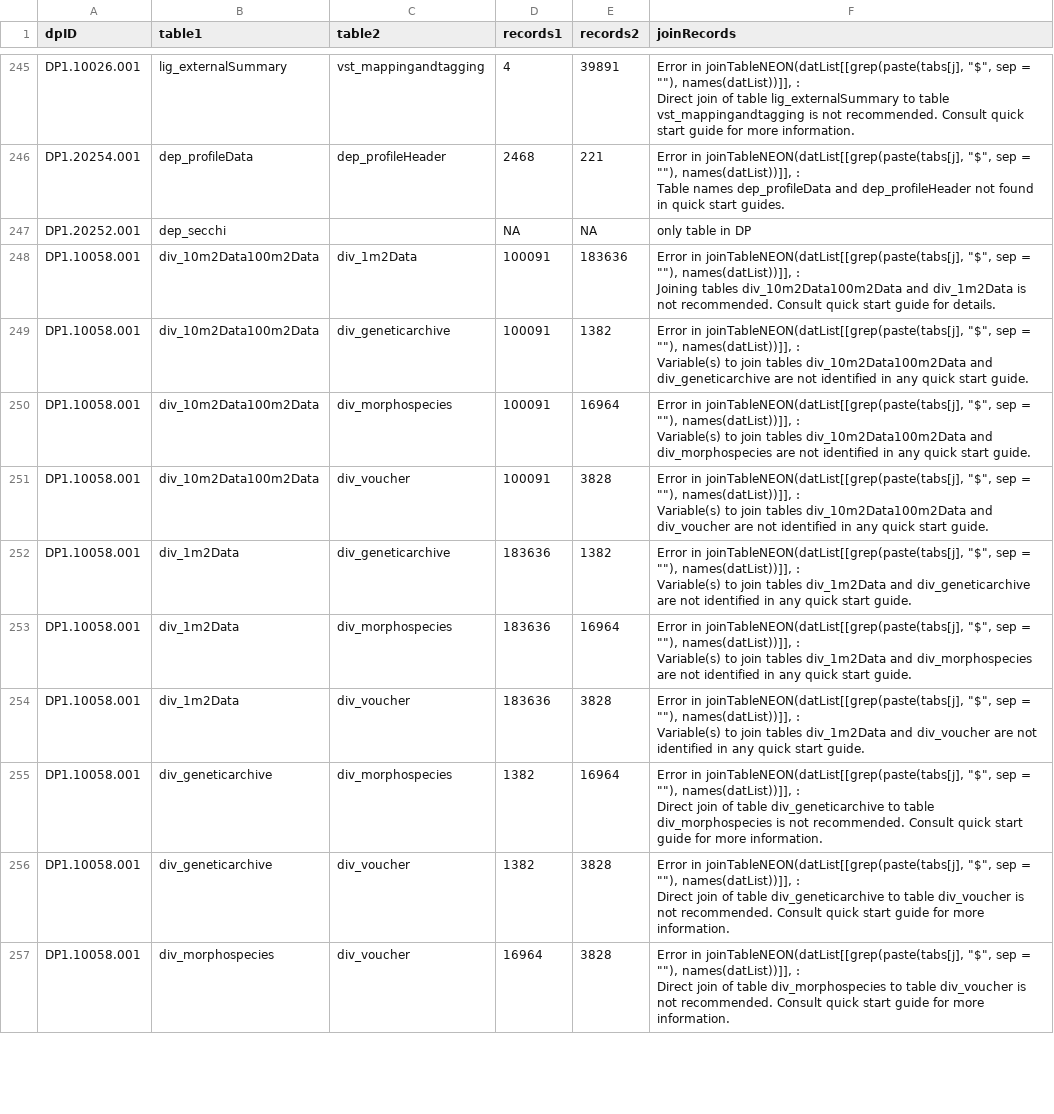
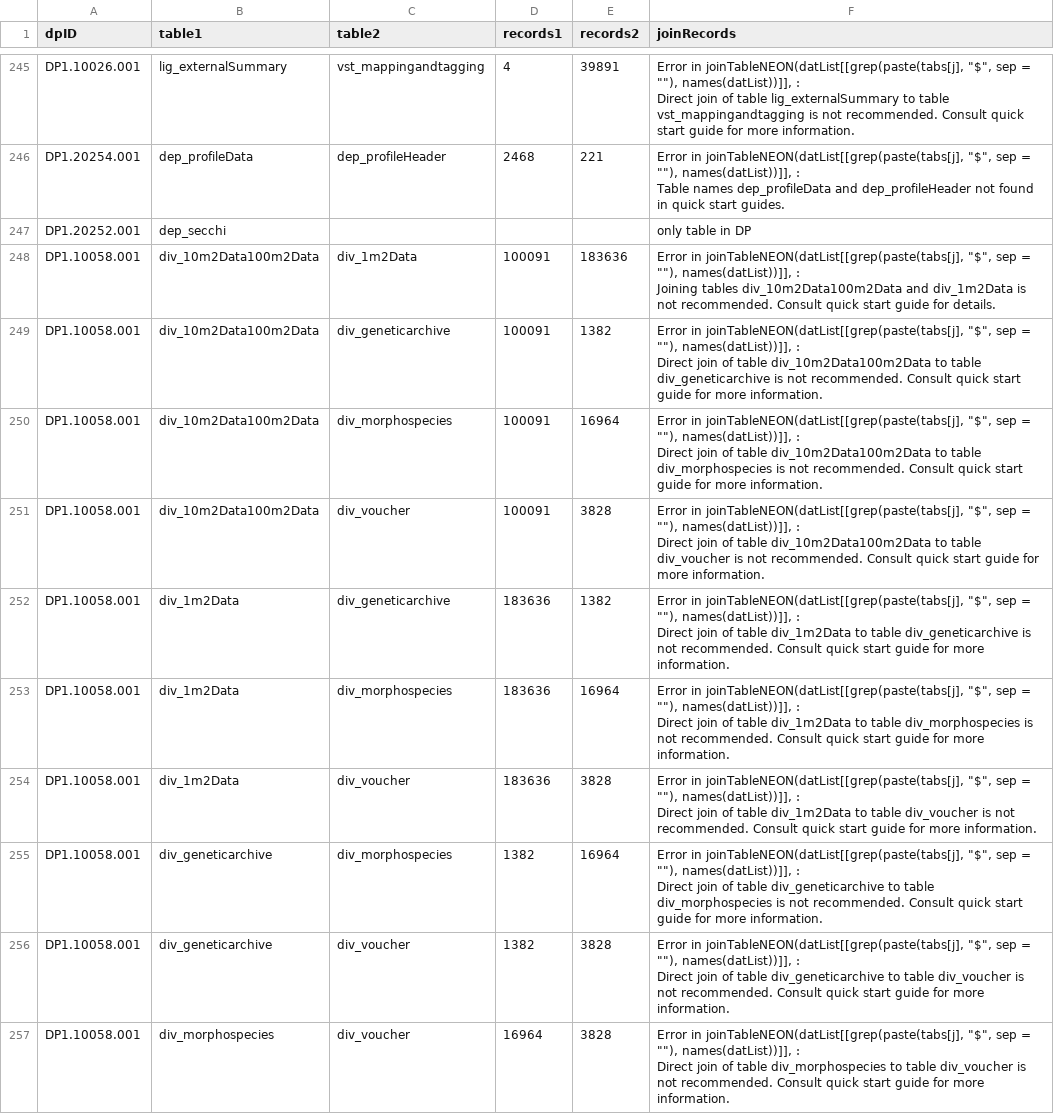
Before and after one commit to cklunch/sandbox, a CSV file: neonOS_testing/joinResults.csv, drawn as a sheet; only a part is shown, gaps mark what is left out; ↵ is a line break in a cell; the diff covers the shown part only; the diff names each change by its address in the sheet, - before the commit and + after, or states it on an @@ line.

Commit message:
table join testing

```diff
--- a/neonOS_testing/joinResults.csv
+++ b/neonOS_testing/joinResults.csv
-D247 (records1): NA
+D247 (records1): (empty)
-E247 (records2): NA
+E247 (records2): (empty)
-F249 (joinRecords): …names(datList))]], : ↵ Variable(s) to join tables div_10m2Data100m2Data and div_geneticarchive are not identified in any quick start guide.
+F249 (joinRecords): …names(datList))]], : ↵ Direct join of table div_10m2Data100m2Data to table div_geneticarchive is not recommended. Consult quick start guide for more information.
-F250 (joinRecords): …names(datList))]], : ↵ Variable(s) to join tables div_10m2Data100m2Data and div_morphospecies are not identified in any quick start guide.
+F250 (joinRecords): …names(datList))]], : ↵ Direct join of table div_10m2Data100m2Data to table div_morphospecies is not recommended. Consult quick start guide for more information.
-F251 (joinRecords): …names(datList))]], : ↵ Variable(s) to join tables div_10m2Data100m2Data and div_voucher are not identified in any quick start guide.
+F251 (joinRecords): …names(datList))]], : ↵ Direct join of table div_10m2Data100m2Data to table div_voucher is not recommended. Consult quick start guide for more information.
-F252 (joinRecords): …names(datList))]], : ↵ Variable(s) to join tables div_1m2Data and div_geneticarchive are not identified in any quick start guide.
+F252 (joinRecords): …names(datList))]], : ↵ Direct join of table div_1m2Data to table div_geneticarchive is not recommended. Consult quick start guide for more information.
-F253 (joinRecords): …names(datList))]], : ↵ Variable(s) to join tables div_1m2Data and div_morphospecies are not identified in any quick start guide.
+F253 (joinRecords): …names(datList))]], : ↵ Direct join of table div_1m2Data to table div_morphospecies is not recommended. Consult quick start guide for more information.
-F254 (joinRecords): …names(datList))]], : ↵ Variable(s) to join tables div_1m2Data and div_voucher are not identified in any quick start guide.
+F254 (joinRecords): …names(datList))]], : ↵ Direct join of table div_1m2Data to table div_voucher is not recommended. Consult quick start guide for more information.
```
Also changed, not shown: 181 edited cells elsewhere in this file, 2 other files.
